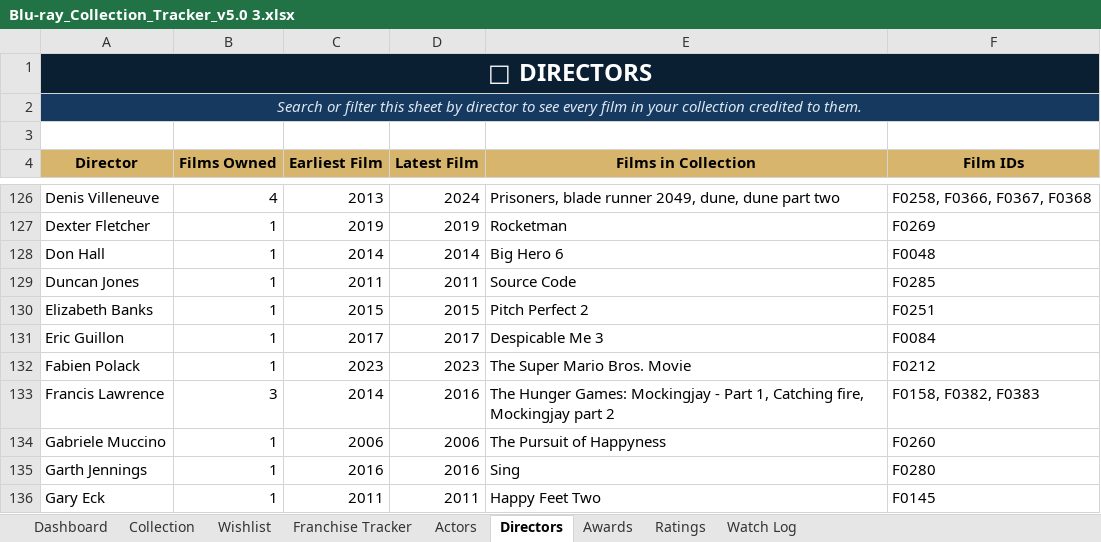
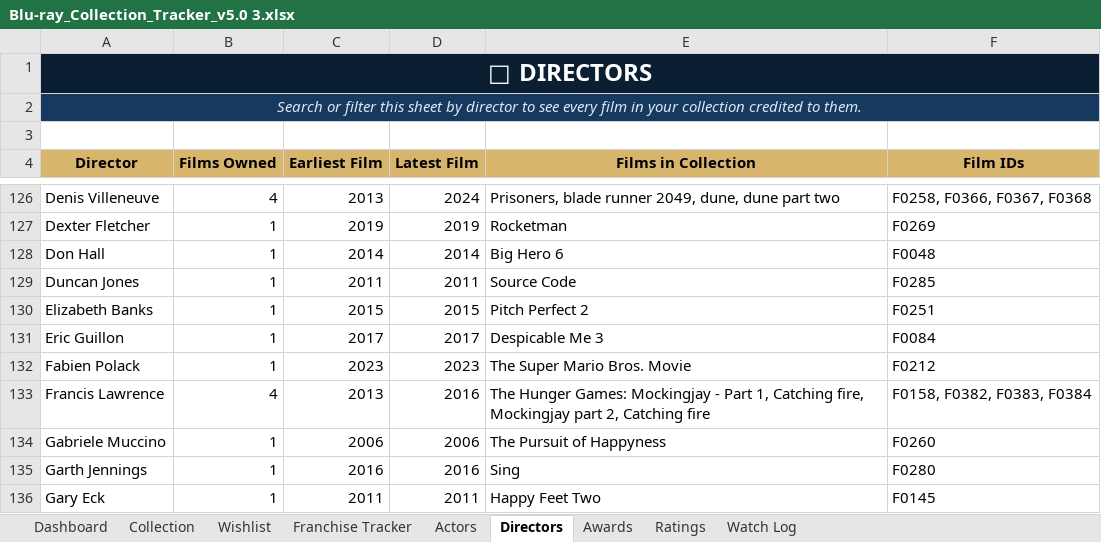
Before and after one commit to tingonting/Blu-ray-tracker, an Excel workbook: Blu-ray_Collection_Tracker_v5.0 3.xlsx, sheet Directors, drawn as a sheet; only a part is shown, gaps mark what is left out; values as stored, in another font and other column widths than the file's, no borders; the diff names each change by its address in the sheet, - before the commit and + after, or states it on an @@ line.

Commit message:
Update collection — 2026-08-31 21:10

```diff
--- a/Blu-ray_Collection_Tracker_v5.0 3.xlsx (sheet Directors)
+++ b/Blu-ray_Collection_Tracker_v5.0 3.xlsx (sheet Directors)
-B133 (Films Owned): 3
+B133 (Films Owned): 4
-C133 (Earliest Film): 2014
+C133 (Earliest Film): 2013
-E133 (Films in Collection): …Mockingjay part 2
+E133 (Films in Collection): …Mockingjay part 2, Catching fire
-F133 (Film IDs): F0158, F0382, F0383
+F133 (Film IDs): F0158, F0382, F0383, F0384
```
Also changed, not shown: sheet Actors, sheet Collection.
